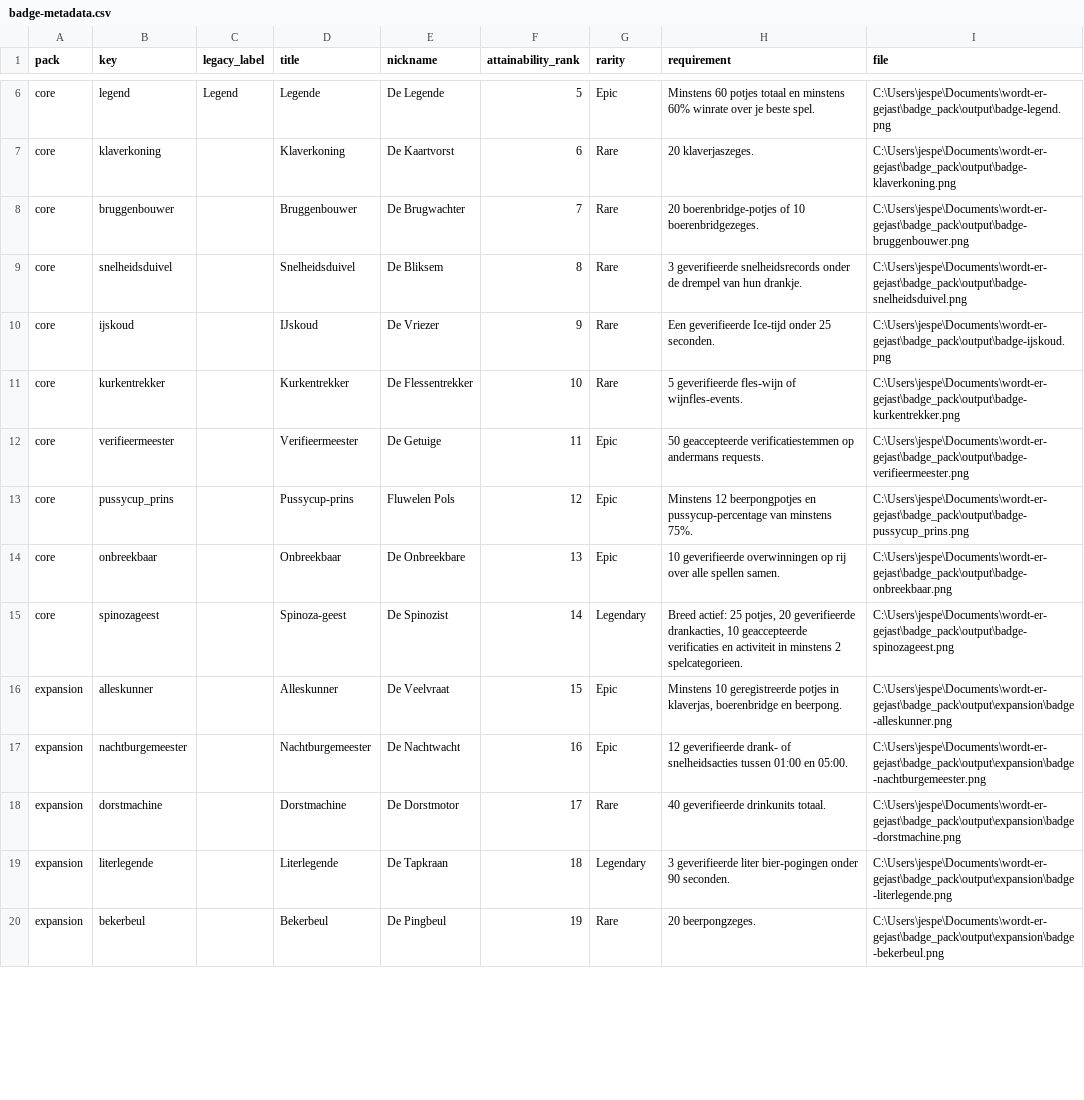
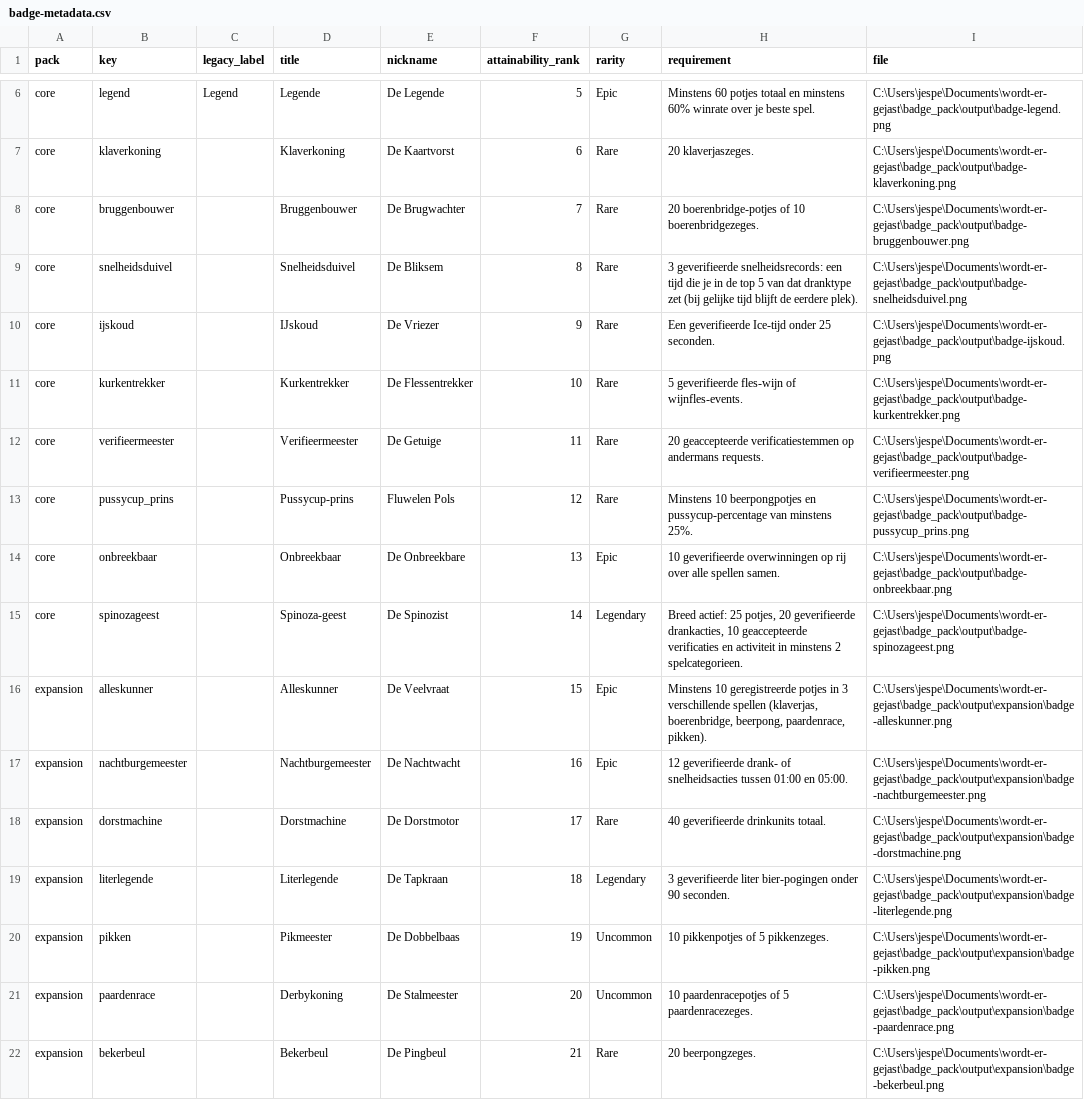
Before and after one commit to JesperOaths/kale-nel, a CSV file: assets/badges/badge-metadata.csv, drawn as a sheet; only a part is shown, gaps mark what is left out; the diff covers the shown part only.

```diff
--- a/assets/badges/badge-metadata.csv
+++ b/assets/badges/badge-metadata.csv
@@ -8,10 +8,10 @@
 "core","bruggenbouwer","","Bruggenbouwer","De Brugwachter","7","Rare","20 boerenbridge-potjes of 10 boerenbridgezeges.","C:\Users\jespe\Documents\wordt-er-gejast\badge_pack\output\badge-bruggenbouwer.png"
-"core","snelheidsduivel","","Snelheidsduivel","De Bliksem","8","Rare","3 geverifieerde snelheidsrecords onder de drempel van hun drankje.","C:\Users\jespe\Documents\wordt-er-gejast\badge_pack\output\badge-snelheidsduivel.png"
+"core","snelheidsduivel","","Snelheidsduivel","De Bliksem","8","Rare","3 geverifieerde snelheidsrecords: een tijd die je in de top 5 van dat dranktype zet (bij gelijke tijd blijft de eerdere plek).","C:\Users\jespe\Documents\wordt-er-gejast\badge_pack\output\badge-snelheidsduivel.png"
 "core","ijskoud","","IJskoud","De Vriezer","9","Rare","Een geverifieerde Ice-tijd onder 25 seconden.","C:\Users\jespe\Documents\wordt-er-gejast\badge_pack\output\badge-ijskoud.png"
 "core","kurkentrekker","","Kurkentrekker","De Flessentrekker","10","Rare","5 geverifieerde fles-wijn of wijnfles-events.","C:\Users\jespe\Documents\wordt-er-gejast\badge_pack\output\badge-kurkentrekker.png"
-"core","verifieermeester","","Verifieermeester","De Getuige","11","Epic","50 geaccepteerde verificatiestemmen op andermans requests.","C:\Users\jespe\Documents\wordt-er-gejast\badge_pack\output\badge-verifieermeester.png"
-"core","pussycup_prins","","Pussycup-prins","Fluwelen Pols","12","Epic","Minstens 12 beerpongpotjes en pussycup-percentage van minstens 75%.","C:\Users\jespe\Documents\wordt-er-gejast\badge_pack\output\badge-pussycup_prins.png"
+"core","verifieermeester","","Verifieermeester","De Getuige","11","Rare","20 geaccepteerde verificatiestemmen op andermans requests.","C:\Users\jespe\Documents\wordt-er-gejast\badge_pack\output\badge-verifieermeester.png"
+"core","pussycup_prins","","Pussycup-prins","Fluwelen Pols","12","Rare","Minstens 10 beerpongpotjes en pussycup-percentage van minstens 25%.","C:\Users\jespe\Documents\wordt-er-gejast\badge_pack\output\badge-pussycup_prins.png"
 "core","onbreekbaar","","Onbreekbaar","De Onbreekbare","13","Epic","10 geverifieerde overwinningen op rij over alle spellen samen.","C:\Users\jespe\Documents\wordt-er-gejast\badge_pack\output\badge-onbreekbaar.png"
 "core","spinozageest","","Spinoza-geest","De Spinozist","14","Legendary","Breed actief: 25 potjes, 20 geverifieerde drankacties, 10 geaccepteerde verificaties en activiteit in minstens 2 spelcategorieen.","C:\Users\jespe\Documents\wordt-er-gejast\badge_pack\output\badge-spinozageest.png"
-"expansion","alleskunner","","Alleskunner","De Veelvraat","15","Epic","Minstens 10 geregistreerde potjes in klaverjas, boerenbridge en beerpong.","C:\Users\jespe\Documents\wordt-er-gejast\badge_pack\output\expansion\badge-alleskunner.png"
+"expansion","alleskunner","","Alleskunner","De Veelvraat","15","Epic","Minstens 10 geregistreerde potjes in 3 verschillende spellen (klaverjas, boerenbridge, beerpong, paardenrace, pikken).","C:\Users\jespe\Documents\wordt-er-gejast\badge_pack\output\expansion\badge-alleskunner.png"
 "expansion","nachtburgemeester","","Nachtburgemeester","De Nachtwacht","16","Epic","12 geverifieerde drank- of snelheidsacties tussen 01:00 en 05:00.","C:\Users\jespe\Documents\wordt-er-gejast\badge_pack\output\expansion\badge-nachtburgemeester.png"
@@ -19,2 +19,4 @@
 "expansion","literlegende","","Literlegende","De Tapkraan","18","Legendary","3 geverifieerde liter bier-pogingen onder 90 seconden.","C:\Users\jespe\Documents\wordt-er-gejast\badge_pack\output\expansion\badge-literlegende.png"
-"expansion","bekerbeul","","Bekerbeul","De Pingbeul","19","Rare","20 beerpongzeges.","C:\Users\jespe\Documents\wordt-er-gejast\badge_pack\output\expansion\badge-bekerbeul.png"
+"expansion","pikken","","Pikmeester","De Dobbelbaas","19","Uncommon","10 pikkenpotjes of 5 pikkenzeges.","C:\Users\jespe\Documents\wordt-er-gejast\badge_pack\output\expansion\badge-pikken.png"
+"expansion","paardenrace","","Derbykoning","De Stalmeester","20","Uncommon","10 paardenracepotjes of 5 paardenracezeges.","C:\Users\jespe\Documents\wordt-er-gejast\badge_pack\output\expansion\badge-paardenrace.png"
+"expansion","bekerbeul","","Bekerbeul","De Pingbeul","21","Rare","20 beerpongzeges.","C:\Users\jespe\Documents\wordt-er-gejast\badge_pack\output\expansion\badge-bekerbeul.png"
```
Also changed, not shown: 13 added rows and 18 edited cells elsewhere in this file, 37 other files.
